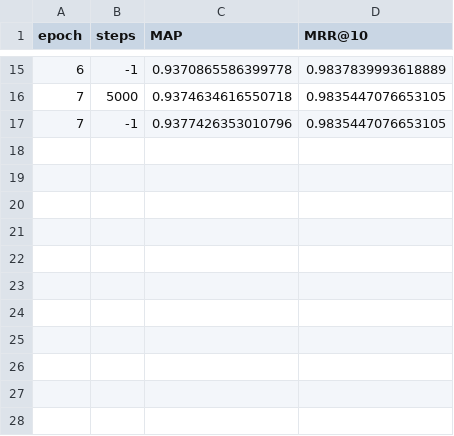
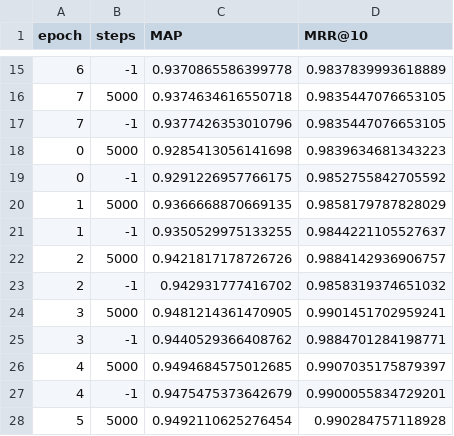
Before and after one commit to GouQi12138/CompositionalPremiseRetrieval, a CSV file: checkpoints/triplet_adjacent/eval/RerankingEvaluator_results.csv, drawn as a sheet; only a part is shown, gaps mark what is left out.

```diff
--- a/checkpoints/triplet_adjacent/eval/RerankingEvaluator_results.csv
+++ b/checkpoints/triplet_adjacent/eval/RerankingEvaluator_results.csv
@@ -17 +17,12 @@ epoch,steps,MAP,MRR@10
 7,-1,0.9377426353010796,0.9835447076653105
+0,5000,0.9285413056141698,0.9839634681343223
+0,-1,0.9291226957766175,0.9852755842705592
+1,5000,0.9366668870669135,0.9858179787828029
+1,-1,0.9350529975133255,0.9844221105527637
+2,5000,0.9421817178726726,0.9884142936906757
+2,-1,0.942931777416702,0.9858319374651032
+3,5000,0.9481214361470905,0.9901451702959241
+3,-1,0.9440529366408762,0.9884701284198771
+4,5000,0.9494684575012685,0.9907035175879397
+4,-1,0.9475475373642679,0.9900055834729201
+5,5000,0.9492110625276454,0.990284757118928
```
Also changed, not shown: checkpoints/triplet_root_leaf/eval/RerankingEvaluator_results.csv, 3 other files.
